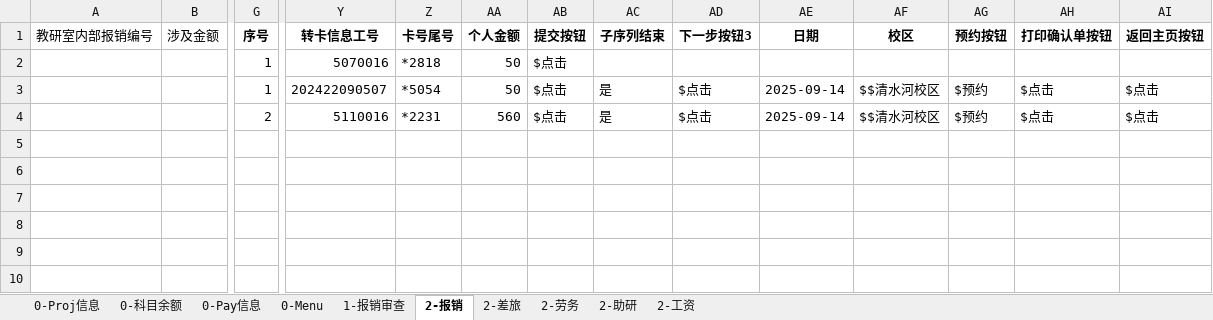
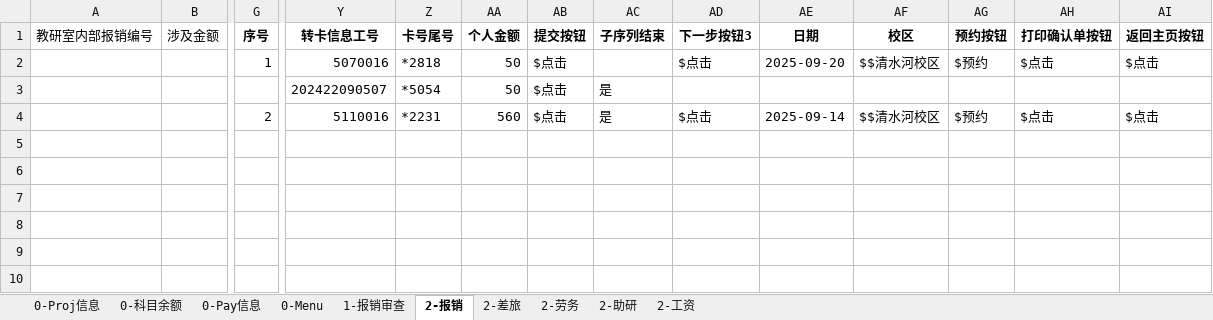
Before and after one commit to liweiyadeclot/cursor-8-25, an Excel workbook: Auto Finan/420财务050823.xlsx, sheet 2-报销, drawn as a sheet; only a part is shown, gaps mark what is left out; values as stored, in another font and other column widths than the file's, no borders; removed rows and columns are numbered as before the commit, all else as after; rows hold the shown columns only; the diff names each change by its address in the sheet, - before the commit and + after, or states it on an @@ line.

```diff
--- a/Auto Finan/420财务050823.xlsx (sheet 2-报销)
+++ b/Auto Finan/420财务050823.xlsx (sheet 2-报销)
-AD2 (下一步按钮3): (empty)
+AD2 (下一步按钮3): $点击
-AE2 (日期): (empty)
+AE2 (日期): 2025-09-20
-AF2 (校区): (empty)
+AF2 (校区): $$清水河校区
-AG2 (预约按钮): (empty)
+AG2 (预约按钮): $预约
-AH2 (打印确认单按钮): (empty)
+AH2 (打印确认单按钮): $点击
-AI2 (返回主页按钮): (empty)
+AI2 (返回主页按钮): $点击
-row 3:  |  | 1 | 202422090507 | *5054 | 50 | $点击 | 是 | $点击 | 2025-09-14 | $$清水河校区 | $预约 | $点击 | $点击
+row 3:  |  |  | 202422090507 | *5054 | 50 | $点击 | 是
```
Also changed, not shown: sheet 2-劳务, sheet 2-差旅, 1 other file.
